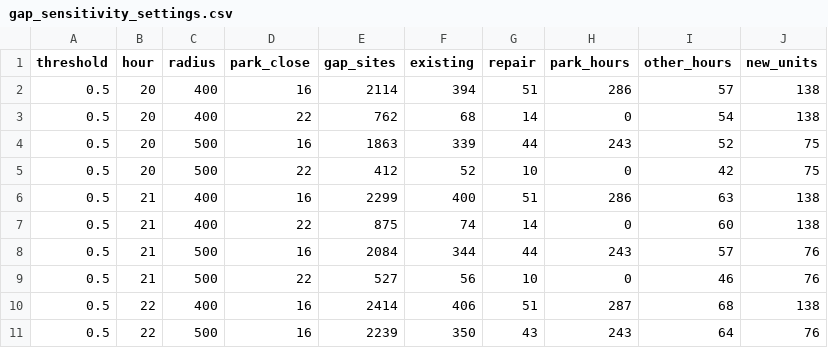
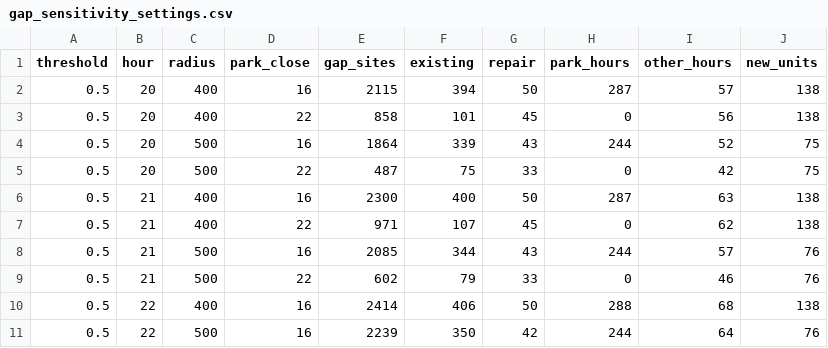
Before and after one commit to JonathanWong1990/nyc-restroom-gap, a CSV file: analysis/city_criteria/outputs/gap_sensitivity_settings.csv, drawn as a sheet; only a part is shown; the diff covers the shown part only.

```diff
--- a/analysis/city_criteria/outputs/gap_sensitivity_settings.csv
+++ b/analysis/city_criteria/outputs/gap_sensitivity_settings.csv
@@ -1,11 +1,11 @@
 threshold,hour,radius,park_close,gap_sites,existing,repair,park_hours,other_hours,new_units
-0.5,20,400,16,2114,394,51,286,57,138
-0.5,20,400,22,762,68,14,0,54,138
-0.5,20,500,16,1863,339,44,243,52,75
-0.5,20,500,22,412,52,10,0,42,75
-0.5,21,400,16,2299,400,51,286,63,138
-0.5,21,400,22,875,74,14,0,60,138
-0.5,21,500,16,2084,344,44,243,57,76
-0.5,21,500,22,527,56,10,0,46,76
-0.5,22,400,16,2414,406,51,287,68,138
-0.5,22,500,16,2239,350,43,243,64,76
+0.5,20,400,16,2115,394,50,287,57,138
+0.5,20,400,22,858,101,45,0,56,138
+0.5,20,500,16,1864,339,43,244,52,75
+0.5,20,500,22,487,75,33,0,42,75
+0.5,21,400,16,2300,400,50,287,63,138
+0.5,21,400,22,971,107,45,0,62,138
+0.5,21,500,16,2085,344,43,244,57,76
+0.5,21,500,22,602,79,33,0,46,76
+0.5,22,400,16,2414,406,50,288,68,138
+0.5,22,500,16,2239,350,42,244,64,76
```
Also changed, not shown: 71 edited cells elsewhere in this file, analysis/city_criteria/outputs/citywide_coverage.csv, analysis/city_criteria/outputs/features_pilot_percentiles.csv, 37 other files.
